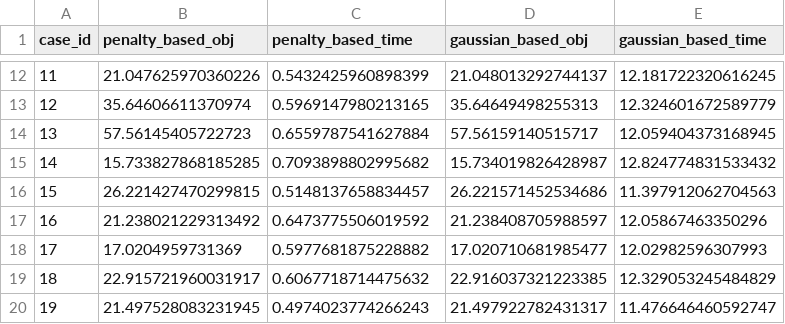
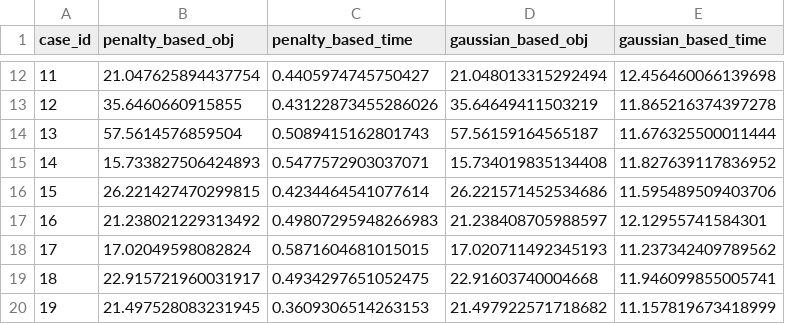
Before and after one commit to imnoootdreaming/Dynamic-EE-Resource-Allocation-in-Multi-UAV-Assisted-ISCC-Systems-With-Heterogeneous-Tasks, a CSV file: src/fig/inner/Fig2/compare_pc3p_gc3p_results.csv, drawn as a sheet; only a part is shown, gaps mark what is left out; the diff covers the shown part only.

```diff
--- a/src/fig/inner/Fig2/compare_pc3p_gc3p_results.csv
+++ b/src/fig/inner/Fig2/compare_pc3p_gc3p_results.csv
@@ -12,9 +12,9 @@ case_id,penalty_based_obj,penalty_based_time,gaussian_based_obj,gaussian_based_t
-11,21.047625970360226,0.5432425960898399,21.048013292744137,12.181722320616245
-12,35.64606611370974,0.5969147980213165,35.64649498255313,12.324601672589779
-13,57.56145405722723,0.6559787541627884,57.56159140515717,12.059404373168945
-14,15.733827868185285,0.7093898802995682,15.734019826428987,12.824774831533432
-15,26.221427470299815,0.5148137658834457,26.221571452534686,11.397912062704563
-16,21.238021229313492,0.6473775506019592,21.238408705988597,12.05867463350296
-17,17.0204959731369,0.5977681875228882,17.020710681985477,12.02982596307993
-18,22.915721960031917,0.6067718714475632,22.916037321223385,12.329053245484829
-19,21.497528083231945,0.4974023774266243,21.497922782431317,11.476646460592747
+11,21.047625894437754,0.4405974745750427,21.048013315292494,12.456460066139698
+12,35.6460660915855,0.43122873455286026,35.64649411503219,11.865216374397278
+13,57.5614576859504,0.5089415162801743,57.56159164565187,11.676325500011444
+14,15.733827506424893,0.5477572903037071,15.734019835134408,11.827639117836952
+15,26.221427470299815,0.4234464541077614,26.221571452534686,11.595489509403706
+16,21.238021229313492,0.49807295948266983,21.238408705988597,12.12955741584301
+17,17.02049598082824,0.5871604681015015,17.020711492345193,11.237342409789562
+18,22.915721960031917,0.4934297651052475,22.91603740004668,11.946099855005741
+19,21.497528083231945,0.3609306514263153,21.497922571718682,11.157819673418999
```
Also changed, not shown: 73 edited cells elsewhere in this file, src/fig/inner/Fig1/first_sample_cccp_history.csv, 4 other files.
